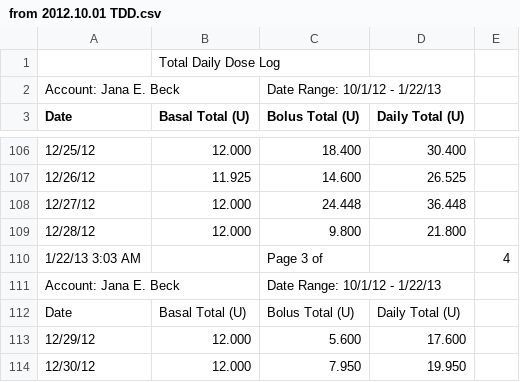
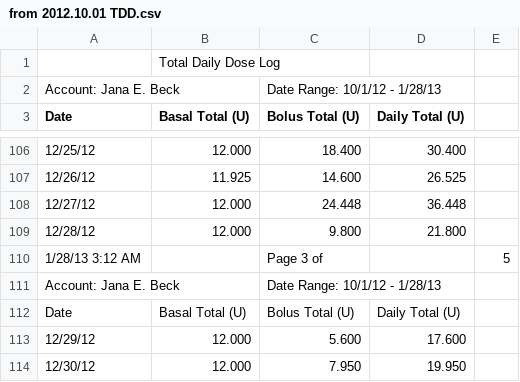
Before and after one commit to yeagerm/iPancreas, a CSV file: public/from 2012.10.01 TDD.csv, drawn as a sheet; only a part is shown, gaps mark what is left out; the diff covers the shown part only; the diff names each change by its address in the sheet, - before the commit and + after, or states it on an @@ line.

```diff
--- a/public/from 2012.10.01 TDD.csv
+++ b/public/from 2012.10.01 TDD.csv
-C2 (Bolus Total (U)): Date Range: 10/1/12 - 1/22/13
+C2 (Bolus Total (U)): Date Range: 10/1/12 - 1/28/13
-A110 (Date): 1/22/13 3:03 AM
+A110 (Date): 1/28/13 3:12 AM
-E110: 4
+E110: 5
-C111 (Bolus Total (U)): Date Range: 10/1/12 - 1/22/13
+C111 (Bolus Total (U)): Date Range: 10/1/12 - 1/28/13
```
Also changed, not shown: 10 added rows and 8 edited cells elsewhere in this file, public/from 2012.10.01 BG.csv, 1 other file.
